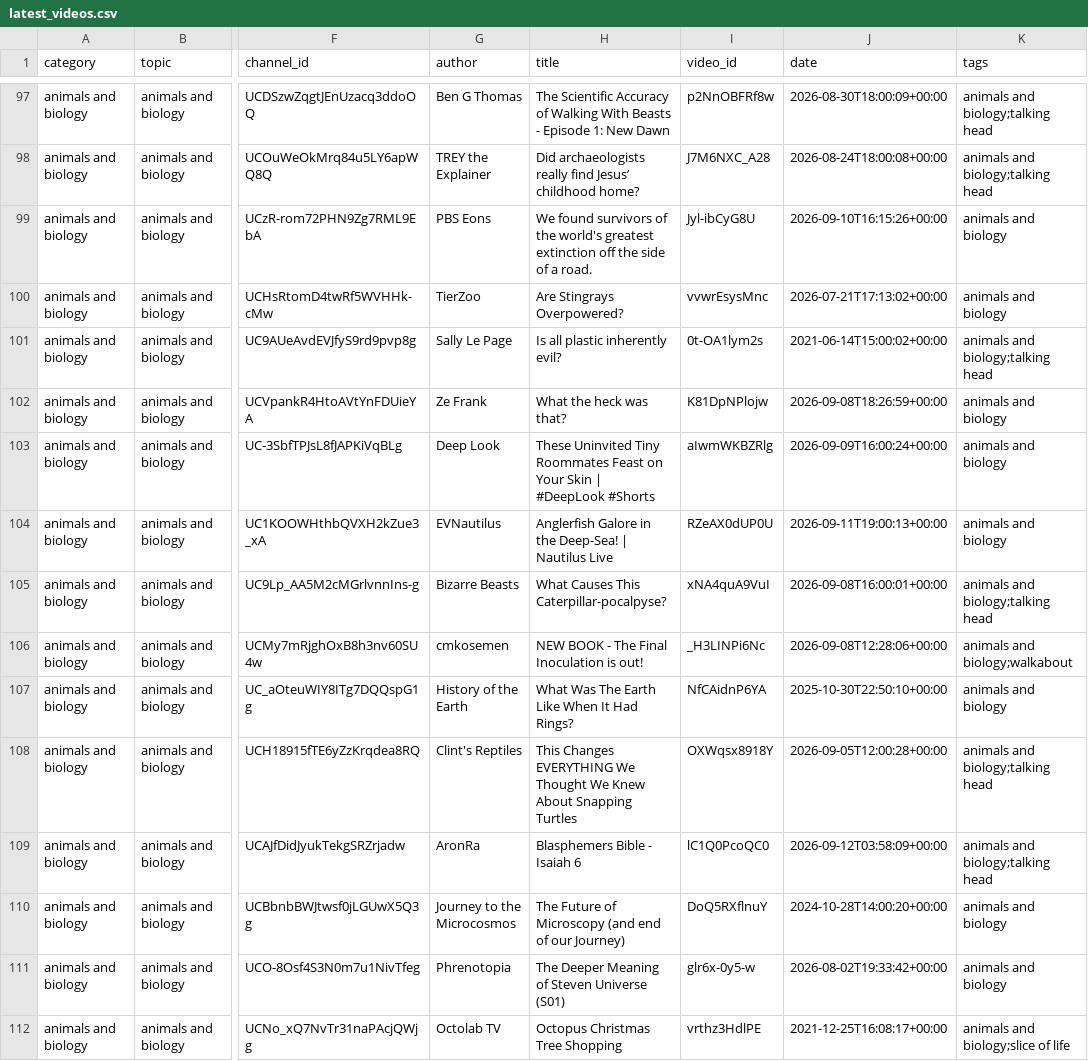
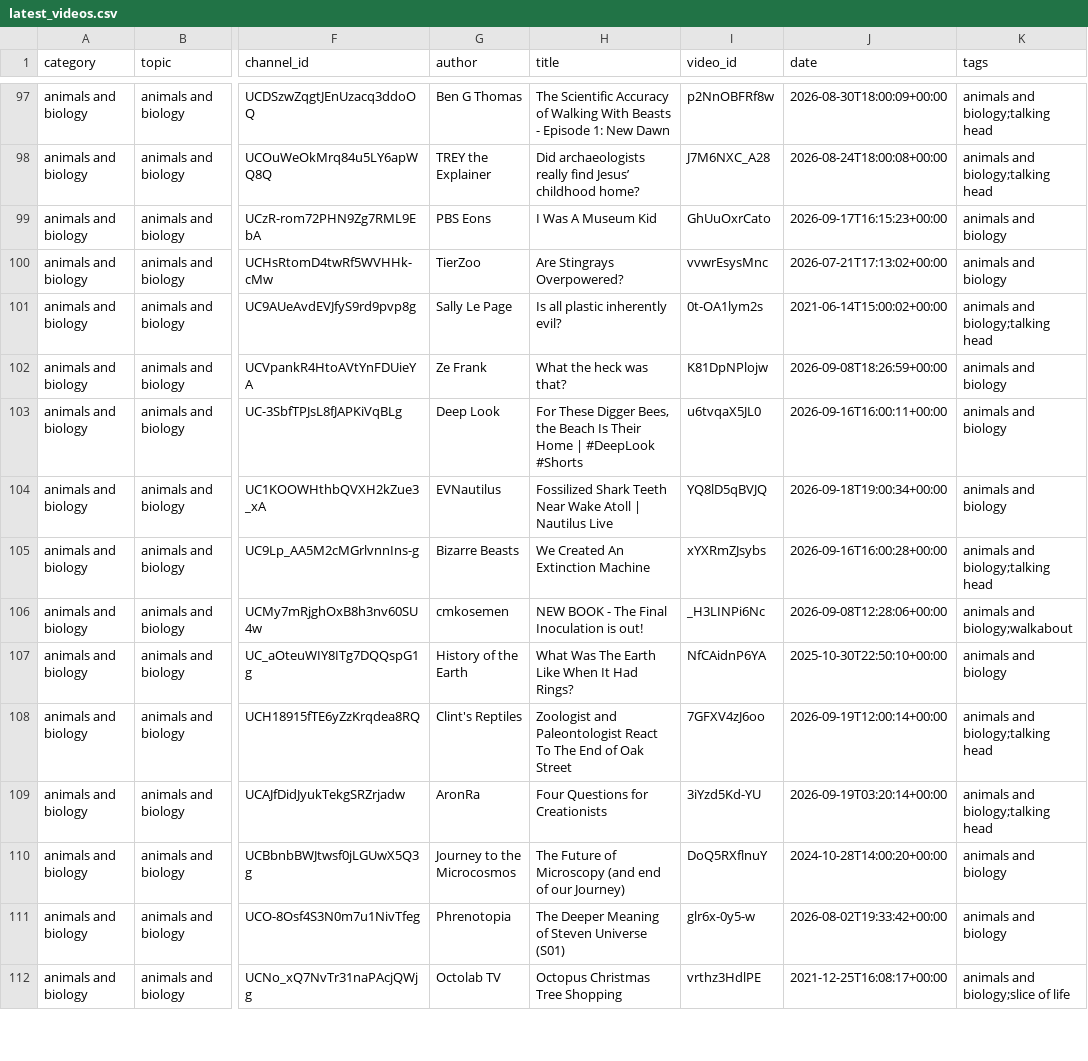
Before and after one commit to RMWinslow/ytrss, a CSV file: latest_videos.csv, drawn as a sheet; only a part is shown, gaps mark what is left out; the diff covers the shown part only; the diff names each change by its address in the sheet, - before the commit and + after, or states it on an @@ line.

```diff
--- a/latest_videos.csv
+++ b/latest_videos.csv
-H99 (title): We found survivors of the world's greatest extinction off the side of a road.
+H99 (title): I Was A Museum Kid
-I99 (video_id): Jyl-ibCyG8U
+I99 (video_id): GhUuOxrCato
-J99 (date): 2026-09-10T16:15:26+00:00
+J99 (date): 2026-09-17T16:15:23+00:00
-H103 (title): These Uninvited Tiny Roommates Feast on Your Skin | #DeepLook…
+H103 (title): For These Digger Bees, the Beach Is Their Home | #DeepLook…
-I103 (video_id): aIwmWKBZRlg
+I103 (video_id): u6tvqaX5JL0
-J103 (date): 2026-09-09T16:00:24+00:00
+J103 (date): 2026-09-16T16:00:11+00:00
-H104 (title): Anglerfish Galore in the Deep-Sea! | Nautilus…
+H104 (title): Fossilized Shark Teeth Near Wake Atoll | Nautilus…
-I104 (video_id): RZeAX0dUP0U
+I104 (video_id): YQ8lD5qBVJQ
-J104 (date): 2026-09-11T19:00:13+00:00
+J104 (date): 2026-09-18T19:00:34+00:00
-H105 (title): What Causes This Caterpillar-pocalpyse?
+H105 (title): We Created An Extinction Machine
-I105 (video_id): xNA4quA9VuI
+I105 (video_id): xYXRmZJsybs
-J105 (date): 2026-09-08T16:00:01+00:00
+J105 (date): 2026-09-16T16:00:28+00:00
-H108 (title): This Changes EVERYTHING We Thought We Knew About Snapping Turtles
+H108 (title): Zoologist and Paleontologist React To The End of Oak Street
-I108 (video_id): OXWqsx8918Y
+I108 (video_id): 7GFXV4zJ6oo
-J108 (date): 2026-09-05T12:00:28+00:00
+J108 (date): 2026-09-19T12:00:14+00:00
-H109 (title): Blasphemers Bible - Isaiah 6
+H109 (title): Four Questions for Creationists
-I109 (video_id): lC1Q0PcoQC0
+I109 (video_id): 3iYzd5Kd-YU
-J109 (date): 2026-09-12T03:58:09+00:00
+J109 (date): 2026-09-19T03:20:14+00:00
```
Also changed, not shown: 172 edited cells elsewhere in this file, 1 other file.
